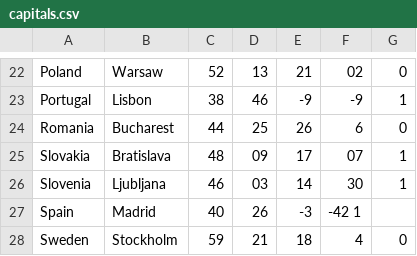
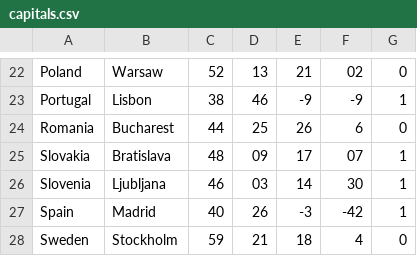
Before and after one commit to martynjarvis/tsp-ga-solver, a CSV file: capitals.csv, drawn as a sheet; only a part is shown, gaps mark what is left out.

Commit message:
Update capitals.csv
fixed missing comma in csv

```diff
--- a/capitals.csv
+++ b/capitals.csv
@@ -26,3 +26,3 @@
 "Slovenia","Ljubljana",46,03,14,30,1
-"Spain","Madrid",40,26,-3,-42 1
+"Spain","Madrid",40,26,-3,-42,1
 "Sweden","Stockholm",59,21,18,4,0
```
